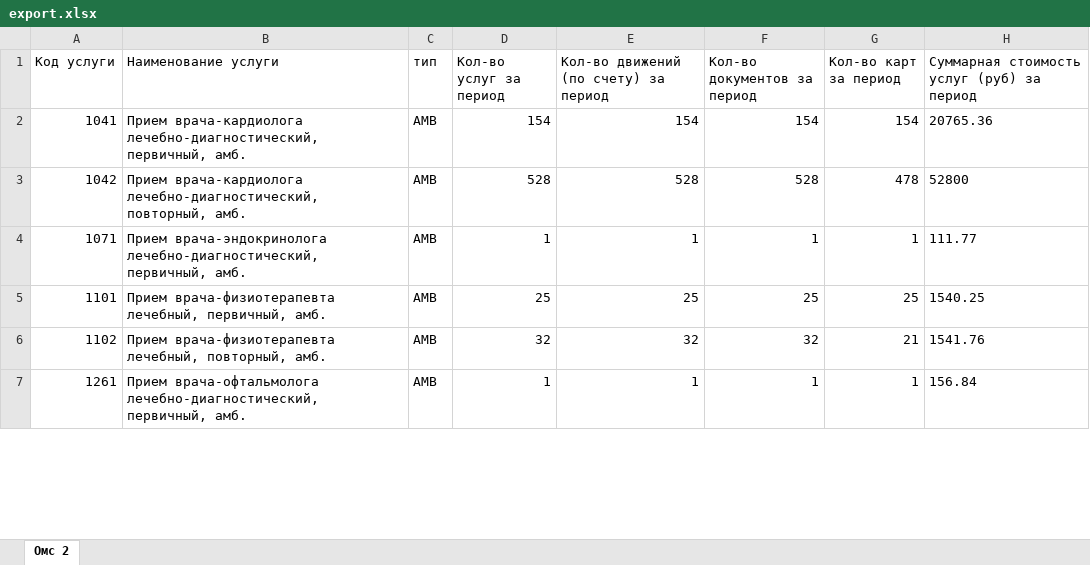
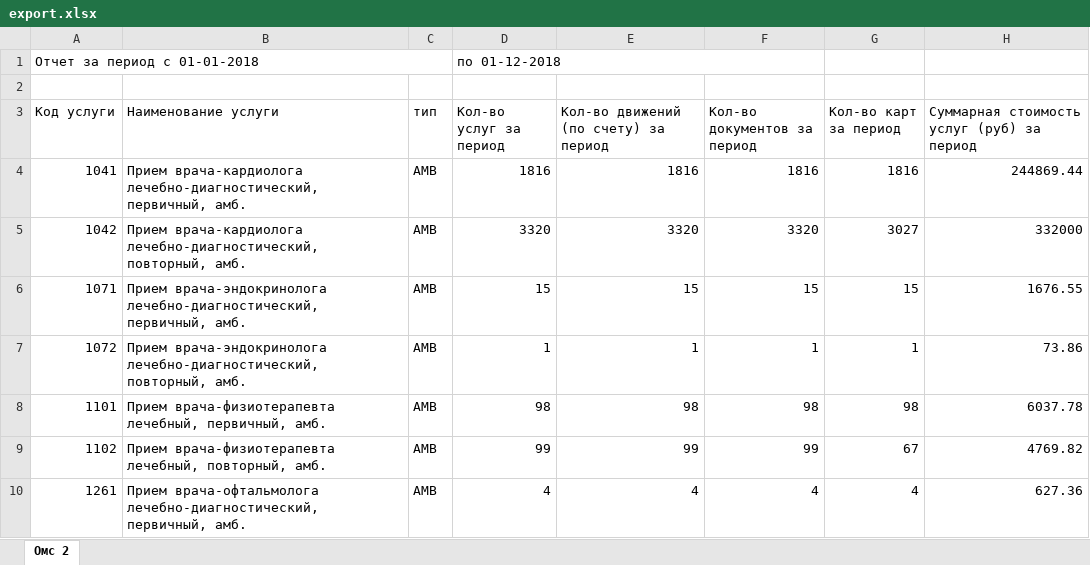
Before and after one commit to AdrewBraz/shop, an Excel workbook: server/export.xlsx, sheet Омс 2, drawn as a sheet; only a part is shown; values as stored, in another font and other column widths than the file's, no borders; table styles not drawn; addresses are those after the commit; the diff covers the shown part only; the diff names each change by its address in the sheet, - before the commit and + after, or states it on an @@ line.

```diff
--- a/server/export.xlsx (sheet Омс 2)
+++ b/server/export.xlsx (sheet Омс 2)
+row 1: Отчет за период с 01-01-2018 |  |  | по 01-12-2018
+row 2: (empty)
-D4 (Кол-во услуг за период): 154
+D4 (Кол-во услуг за период): 1816
-E4: 154
+E4: 1816
-F4 (Кол-во документов за период): 154
+F4 (Кол-во документов за период): 1816
-G4 (Кол-во карт за период): 154
+G4 (Кол-во карт за период): 1816
-H4: 20765.36
+H4: 244869.44
-D5 (Кол-во услуг за период): 528
+D5 (Кол-во услуг за период): 3320
-E5: 528
+E5: 3320
-F5 (Кол-во документов за период): 528
+F5 (Кол-во документов за период): 3320
-G5 (Кол-во карт за период): 478
+G5 (Кол-во карт за период): 3027
-H5: 52800
+H5: 332000
-D6 (Кол-во услуг за период): 1
+D6 (Кол-во услуг за период): 15
-E6: 1
+E6: 15
-F6 (Кол-во документов за период): 1
+F6 (Кол-во документов за период): 15
-G6 (Кол-во карт за период): 1
+G6 (Кол-во карт за период): 15
-H6: 111.77
+H6: 1676.55
+row 7: 1072 | Прием врача-эндокринолога лечебно-диагностический, повторный, амб. | AMB | 1 | 1 | 1 | 1 | 73.86
-D8 (Кол-во услуг за период): 25
+D8 (Кол-во услуг за период): 98
-E8: 25
+E8: 98
-F8 (Кол-во документов за период): 25
+F8 (Кол-во документов за период): 98
-G8 (Кол-во карт за период): 25
+G8 (Кол-во карт за период): 98
-H8: 1540.25
+H8: 6037.78
-D9 (Кол-во услуг за период): 32
+D9 (Кол-во услуг за период): 99
-E9: 32
+E9: 99
-F9 (Кол-во документов за период): 32
+F9 (Кол-во документов за период): 99
-G9 (Кол-во карт за период): 21
+G9 (Кол-во карт за период): 67
-H9: 1541.76
+H9: 4769.82
-D10 (Кол-во услуг за период): 1
+D10 (Кол-во услуг за период): 4
-E10: 1
+E10: 4
-F10 (Кол-во документов за период): 1
+F10 (Кол-во документов за период): 4
-G10 (Кол-во карт за период): 1
+G10 (Кол-во карт за период): 4
-H10: 156.84
+H10: 627.36
```
Also changed, not shown: 49 added rows, 555 edited cells and cell formats elsewhere in this sheet, 8 other files.
